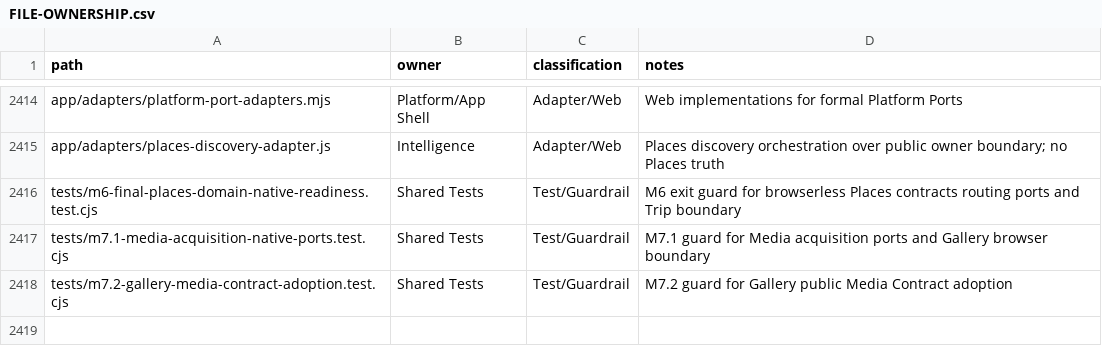
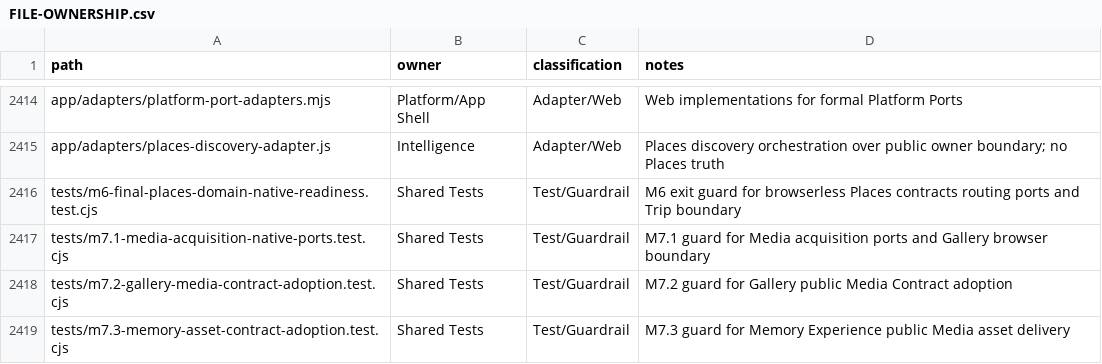
Before and after one commit to fklaas/luvia, a CSV file: docs/modularization/FILE-OWNERSHIP.csv, drawn as a sheet; only a part is shown, gaps mark what is left out.

Commit message:
feat(media): adopt media asset contract in memory experiences

```diff
--- a/docs/modularization/FILE-OWNERSHIP.csv
+++ b/docs/modularization/FILE-OWNERSHIP.csv
@@ -2418 +2418,2 @@ tests/m7.1-media-acquisition-native-ports.test.cjs,Shared Tests,Test/Guardrail,M
 tests/m7.2-gallery-media-contract-adoption.test.cjs,Shared Tests,Test/Guardrail,M7.2 guard for Gallery public Media Contract adoption
+tests/m7.3-memory-asset-contract-adoption.test.cjs,Shared Tests,Test/Guardrail,M7.3 guard for Memory Experience public Media asset delivery
```
Also changed, not shown: 9 other files.
